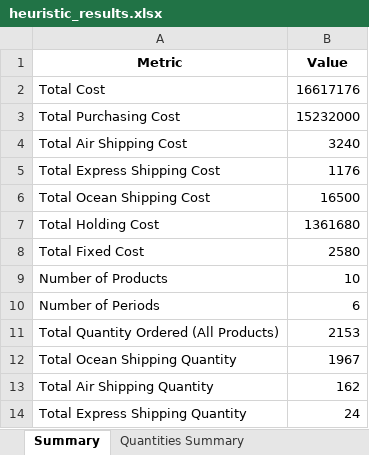
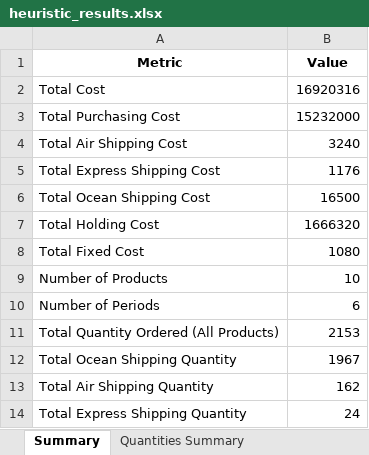
Before and after one commit to DDTTYYSS/OR_midterm, an Excel workbook: heuristic_results.xlsx, sheet Summary, drawn as a sheet; values as stored, in another font and other column widths than the file's, no borders; the diff names each change by its address in the sheet, - before the commit and + after, or states it on an @@ line.

```diff
--- a/heuristic_results.xlsx (sheet Summary)
+++ b/heuristic_results.xlsx (sheet Summary)
-B2 (Value): 16617176
+B2 (Value): 16920316
-B7 (Value): 1361680
+B7 (Value): 1666320
-B8 (Value): 2580
+B8 (Value): 1080
```
Also changed, not shown: sheet Purchasing Costs, 1 other file.
